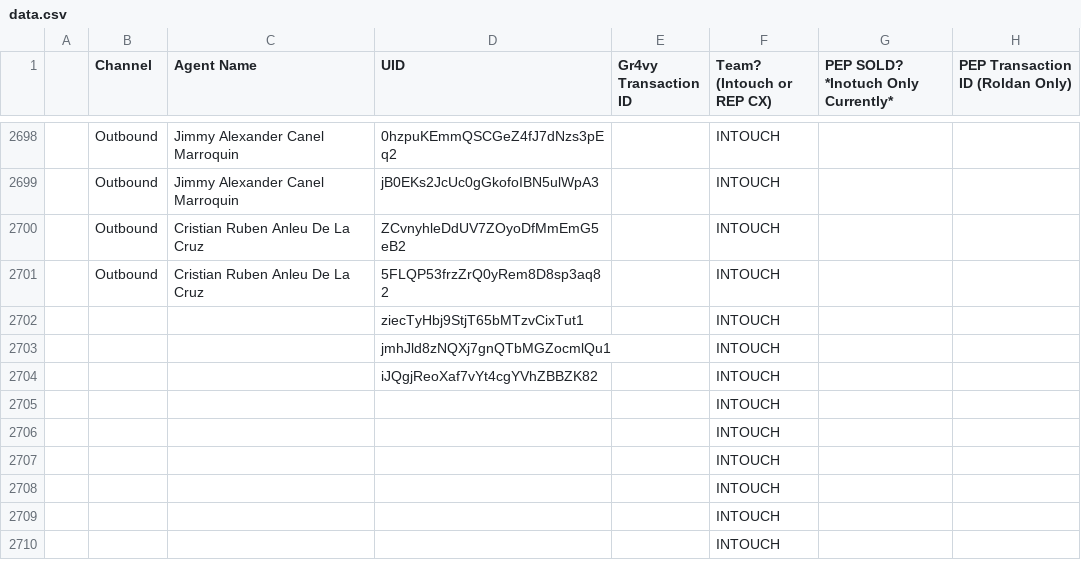
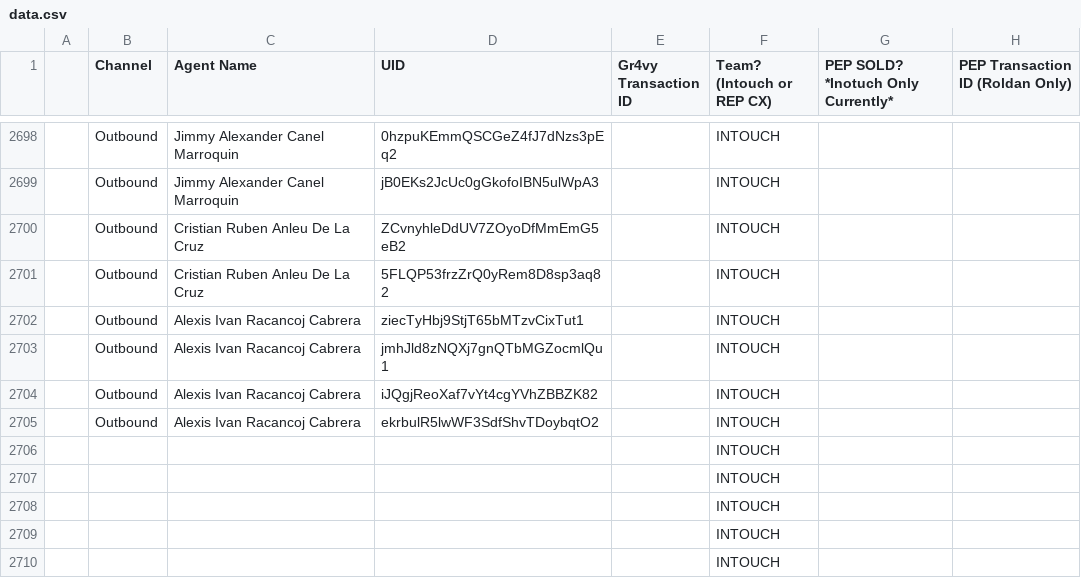
Before and after one commit to joshuawagner-create/leaderboard-data, a CSV file: data.csv, drawn as a sheet; only a part is shown, gaps mark what is left out.

Commit message:
Update leaderboard data 2026-11-03T16:09:05.775Z

```diff
--- a/data.csv
+++ b/data.csv
@@ -2701,6 +2701,6 @@
 ,Outbound,Cristian Ruben Anleu De La Cruz,5FLQP53frzZrQ0yRem8D8sp3aq82,,INTOUCH,,
-,,,ziecTyHbj9StjT65bMTzvCixTut1,,INTOUCH,,
-,,,jmhJld8zNQXj7gnQTbMGZocmlQu1,,INTOUCH,,
-,,,iJQgjReoXaf7vYt4cgYVhZBBZK82,,INTOUCH,,
-,,,,,INTOUCH,,
+,Outbound,Alexis Ivan Racancoj Cabrera,ziecTyHbj9StjT65bMTzvCixTut1,,INTOUCH,,
+,Outbound,Alexis Ivan Racancoj Cabrera,jmhJld8zNQXj7gnQTbMGZocmlQu1,,INTOUCH,,
+,Outbound,Alexis Ivan Racancoj Cabrera,iJQgjReoXaf7vYt4cgYVhZBBZK82,,INTOUCH,,
+,Outbound,Alexis Ivan Racancoj Cabrera,ekrbulR5lwWF3SdfShvTDoybqtO2,,INTOUCH,,
 ,,,,,INTOUCH,,
```
